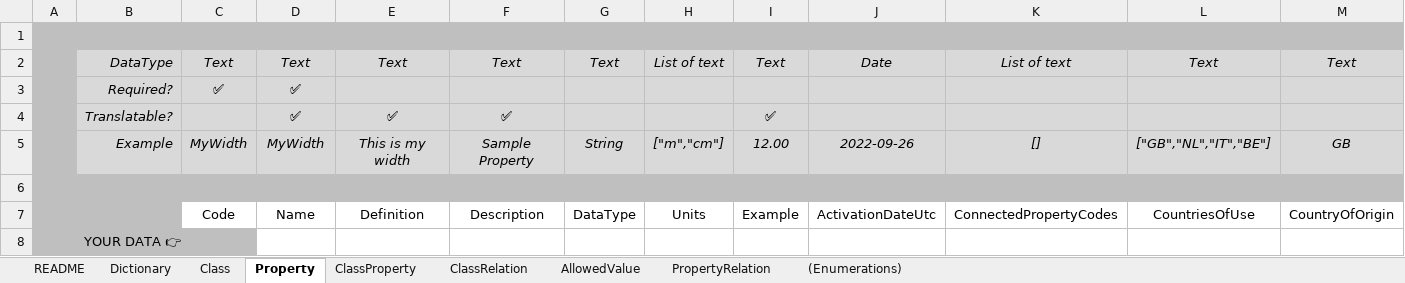
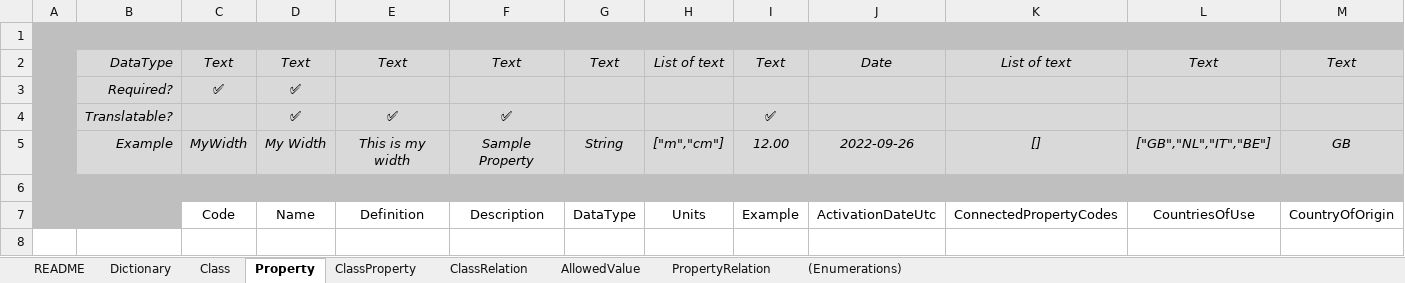
Before and after one commit to buildingSMART/bSDD, an Excel workbook: Model/Import Model/spreadsheet-import/bSDD_Excel_template.xlsx, sheet Property, drawn as a sheet; only a part is shown; values as stored, in another font and other column widths than the file's, no borders; table styles not drawn; rows hold the shown columns only; the diff names each change by its address in the sheet, - before the commit and + after, or states it on an @@ line.

```diff
--- a/Model/Import Model/spreadsheet-import/bSDD_Excel_template.xlsx (sheet Property)
+++ b/Model/Import Model/spreadsheet-import/bSDD_Excel_template.xlsx (sheet Property)
-D5: MyWidth
+D5: My Width
-row 8:  | YOUR DATA 👉
```
Also changed, not shown: sheet Dictionary, sheet ClassProperty, sheet README, sheet ClassRelation, sheet PropertyRelation, sheet AllowedValue, 1 more sheet, 2 other files.
